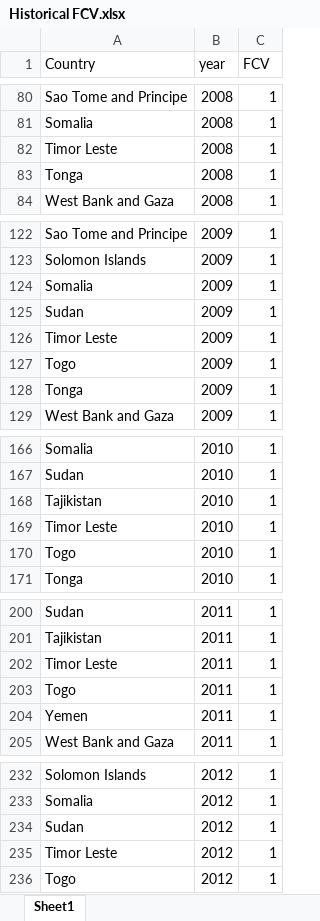
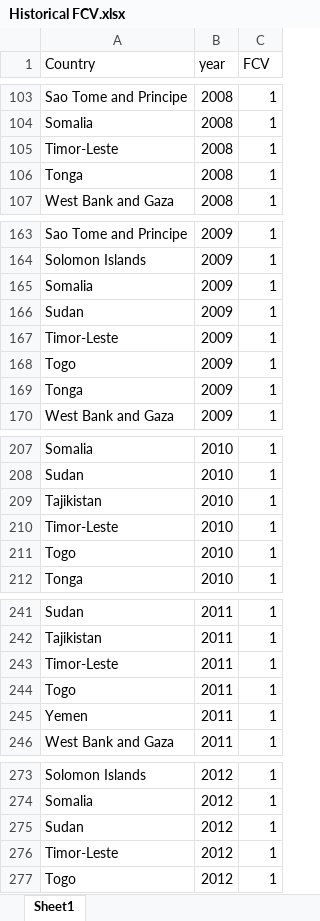
Before and after one commit to Revenue-Academy/Tax-Datasets, an Excel workbook: Country-Year Data/Historical FCV.xlsx, sheet Sheet1, drawn as a sheet; only a part is shown, gaps mark what is left out; values as stored, in another font and other column widths than the file's, no borders; addresses are those after the commit; the diff covers the shown part only; the diff names each change by its address in the sheet, - before the commit and + after, or states it on an @@ line.

```diff
--- a/Country-Year Data/Historical FCV.xlsx (sheet Sheet1)
+++ b/Country-Year Data/Historical FCV.xlsx (sheet Sheet1)
-A105 (Country): Timor Leste
+A105 (Country): Timor-Leste
-A167 (Country): Timor Leste
+A167 (Country): Timor-Leste
-A210 (Country): Timor Leste
+A210 (Country): Timor-Leste
-A243 (Country): Timor Leste
+A243 (Country): Timor-Leste
-A276 (Country): Timor Leste
+A276 (Country): Timor-Leste
```
Also changed, not shown: 41 added rows and 7 edited cells elsewhere in this sheet, 4 other files.
